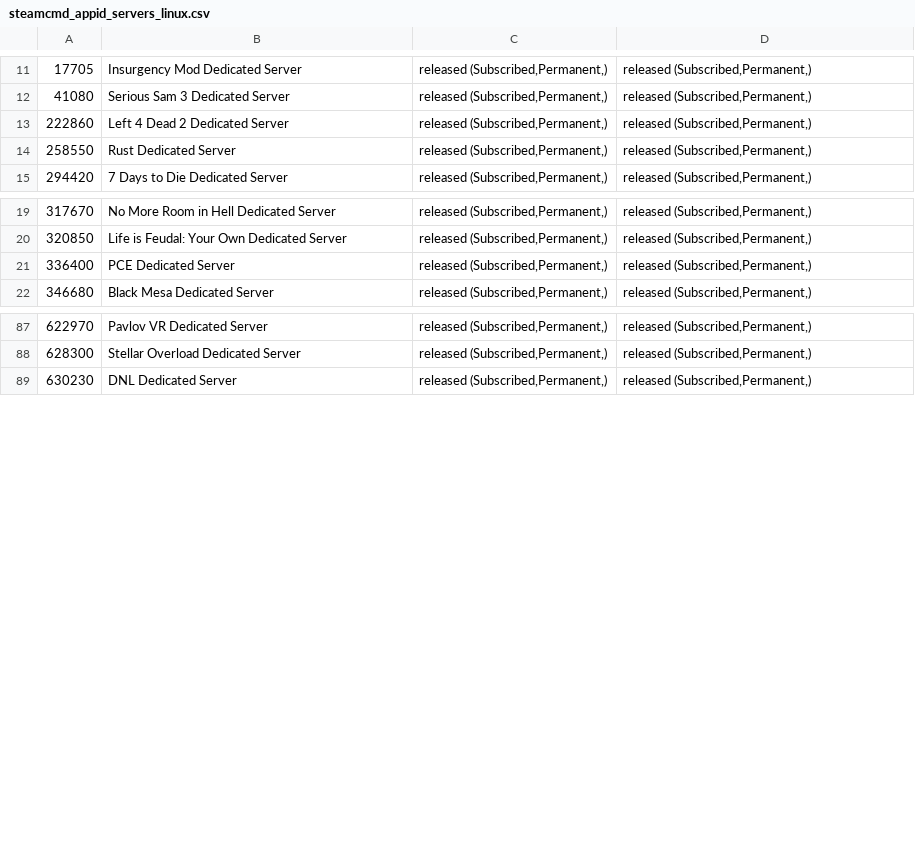
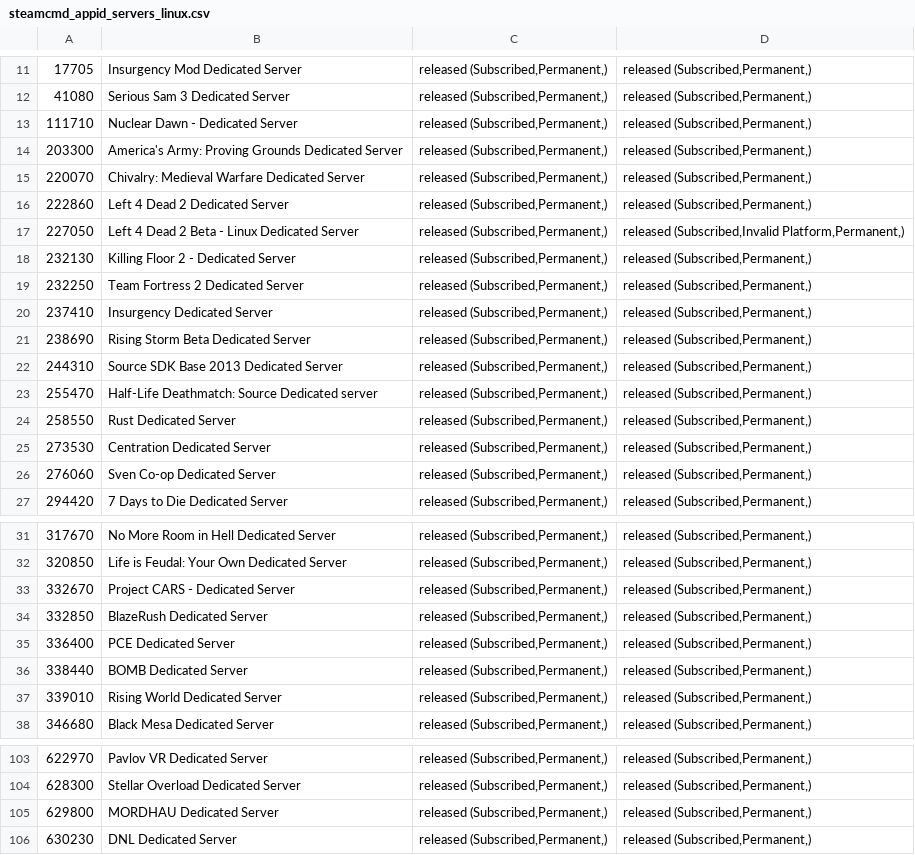
Before and after one commit to dgibbs64/SteamCMD-AppID-List-Servers, a CSV file: steamcmd_appid_servers_linux.csv, drawn as a sheet; only a part is shown, gaps mark what is left out; the diff covers the shown part only; the diff names each change by its address in the sheet, - before the commit and + after, or states it on an @@ line.

```diff
--- a/steamcmd_appid_servers_linux.csv
+++ b/steamcmd_appid_servers_linux.csv
+row 13: 111710 | Nuclear Dawn - Dedicated Server | released (Subscribed,Permanent,) | released (Subscribed,Permanent,)
+row 14: 203300 | America's Army: Proving Grounds Dedicated Server | released (Subscribed,Permanent,) | released (Subscribed,Permanent,)
+row 15: 220070 | Chivalry: Medieval Warfare Dedicated Server | released (Subscribed,Permanent,) | released (Subscribed,Permanent,)
+row 17: 227050 | Left 4 Dead 2 Beta - Linux Dedicated Server | released (Subscribed,Permanent,) | released (Subscribed,Invalid Platform,Permanent,)
+row 18: 232130 | Killing Floor 2 - Dedicated Server | released (Subscribed,Permanent,) | released (Subscribed,Permanent,)
+row 19: 232250 | Team Fortress 2 Dedicated Server | released (Subscribed,Permanent,) | released (Subscribed,Permanent,)
+row 20: 237410 | Insurgency Dedicated Server | released (Subscribed,Permanent,) | released (Subscribed,Permanent,)
+row 21: 238690 | Rising Storm Beta Dedicated Server | released (Subscribed,Permanent,) | released (Subscribed,Permanent,)
+row 22: 244310 | Source SDK Base 2013 Dedicated Server | released (Subscribed,Permanent,) | released (Subscribed,Permanent,)
+row 23: 255470 | Half-Life Deathmatch: Source Dedicated server | released (Subscribed,Permanent,) | released (Subscribed,Permanent,)
+row 25: 273530 | Centration Dedicated Server | released (Subscribed,Permanent,) | released (Subscribed,Permanent,)
+row 26: 276060 | Sven Co-op Dedicated Server | released (Subscribed,Permanent,) | released (Subscribed,Permanent,)
+row 33: 332670 | Project CARS - Dedicated Server | released (Subscribed,Permanent,) | released (Subscribed,Permanent,)
+row 34: 332850 | BlazeRush Dedicated Server | released (Subscribed,Permanent,) | released (Subscribed,Permanent,)
+row 36: 338440 | BOMB Dedicated Server | released (Subscribed,Permanent,) | released (Subscribed,Permanent,)
+row 37: 339010 | Rising World Dedicated Server | released (Subscribed,Permanent,) | released (Subscribed,Permanent,)
+row 105: 629800 | MORDHAU Dedicated Server | released (Subscribed,Permanent,) | released (Subscribed,Permanent,)
```
Also changed, not shown: 3 added rows elsewhere in this file, steamcmd_appid_servers.csv, 3 other files.
